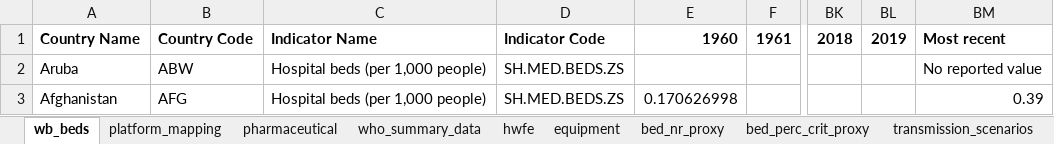
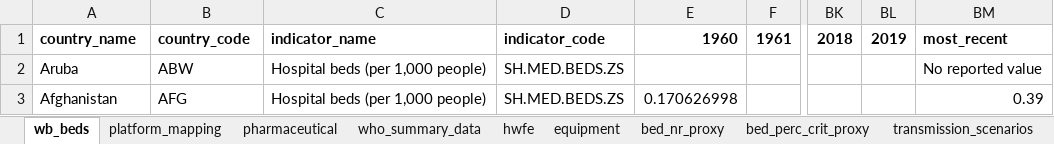
Before and after one commit to mrc-ide/esft, an Excel workbook: data-raw/who_summary_data.xlsx, sheet wb_beds, drawn as a sheet; only a part is shown, gaps mark what is left out; values as stored, in another font and other column widths than the file's, no borders; the diff names each change by its address in the sheet, - before the commit and + after, or states it on an @@ line.

```diff
--- a/data-raw/who_summary_data.xlsx (sheet wb_beds)
+++ b/data-raw/who_summary_data.xlsx (sheet wb_beds)
-A1: Country Name
+A1: country_name
-B1: Country Code
+B1: country_code
-C1: Indicator Name
+C1: indicator_name
-D1: Indicator Code
+D1: indicator_code
-BM1: Most recent
+BM1: most_recent
```
Also changed, not shown: sheet platform_mapping, sheet equipment, sheet bed_nr_proxy, sheet hwfe, 10 other files.
